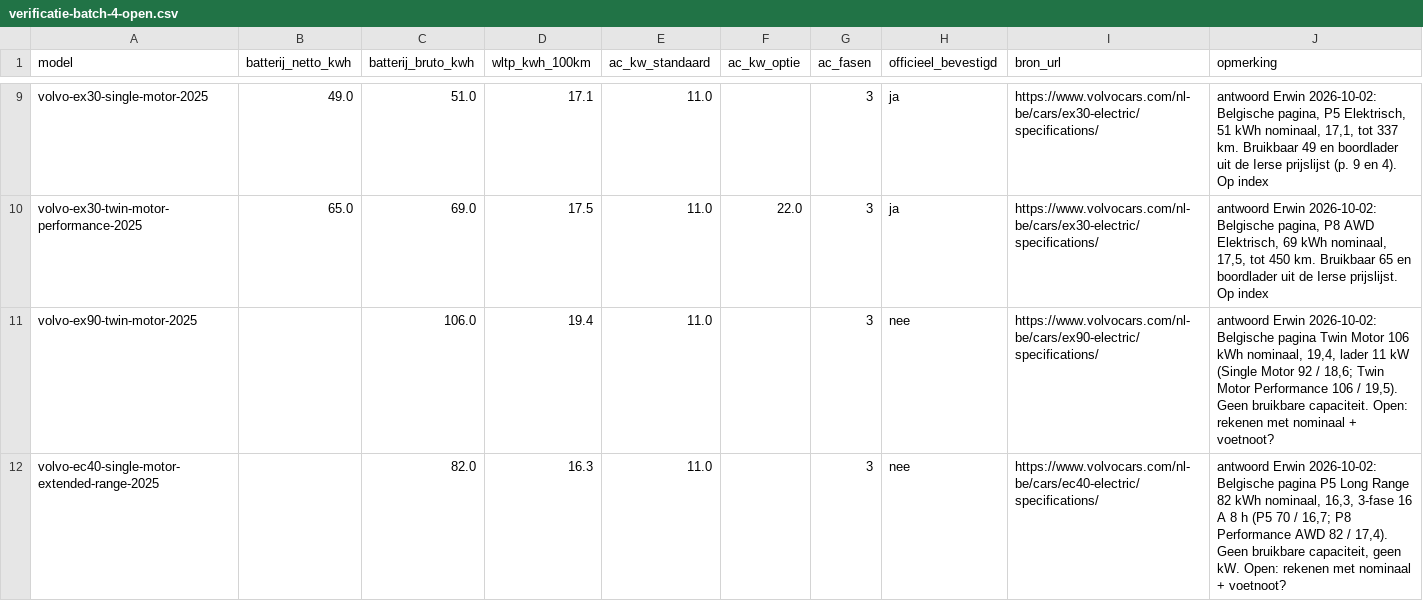
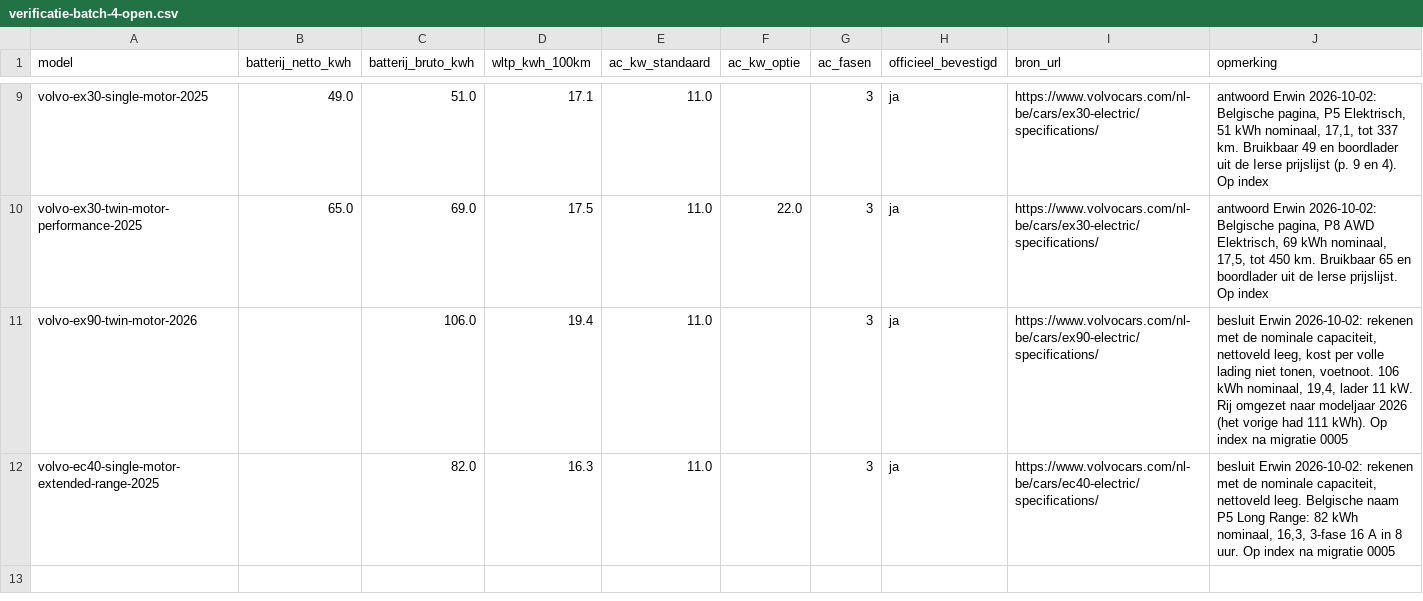
Before and after one commit to WoudjoX/Laadgids, a CSV file: data/import/verificatie-batch-4-open.csv, drawn as a sheet; only a part is shown, gaps mark what is left out.

```diff
--- a/data/import/verificatie-batch-4-open.csv
+++ b/data/import/verificatie-batch-4-open.csv
@@ -10,3 +10,3 @@ volvo-ex30-single-motor-2025;49.0;51.0;17.1;11.0;;3;ja;https://www.volvocars.com
 volvo-ex30-twin-motor-performance-2025;65.0;69.0;17.5;11.0;22.0;3;ja;https://www.volvocars.com/nl-be/cars/ex30-electric/specifications/;"antwoord Erwin 2026-10-02: Belgische pagina, P8 AWD Elektrisch, 69 kWh nominaal, 17,5, tot 450 km. Bruikbaar 65 en boordlader uit de Ierse prijslijst. Op index"
-volvo-ex90-twin-motor-2025;;106.0;19.4;11.0;;3;nee;https://www.volvocars.com/nl-be/cars/ex90-electric/specifications/;"antwoord Erwin 2026-10-02: Belgische pagina Twin Motor 106 kWh nominaal, 19,4, lader 11 kW (Single Motor 92 / 18,6; Twin Motor Performance 106 / 19,5). Geen bruikbare capaciteit. Open: rekenen met nominaal + voetnoot?"
-volvo-ec40-single-motor-extended-range-2025;;82.0;16.3;11.0;;3;nee;https://www.volvocars.com/nl-be/cars/ec40-electric/specifications/;"antwoord Erwin 2026-10-02: Belgische pagina P5 Long Range 82 kWh nominaal, 16,3, 3-fase 16 A 8 h (P5 70 / 16,7; P8 Performance AWD 82 / 17,4). Geen bruikbare capaciteit, geen kW. Open: rekenen met nominaal + voetnoot?"
+volvo-ex90-twin-motor-2026;;106.0;19.4;11.0;;3;ja;https://www.volvocars.com/nl-be/cars/ex90-electric/specifications/;"besluit Erwin 2026-10-02: rekenen met de nominale capaciteit, nettoveld leeg, kost per volle lading niet tonen, voetnoot. 106 kWh nominaal, 19,4, lader 11 kW. Rij omgezet naar modeljaar 2026 (het vorige had 111 kWh). Op index na migratie 0005"
+volvo-ec40-single-motor-extended-range-2025;;82.0;16.3;11.0;;3;ja;https://www.volvocars.com/nl-be/cars/ec40-electric/specifications/;"besluit Erwin 2026-10-02: rekenen met de nominale capaciteit, nettoveld leeg. Belgische naam P5 Long Range: 82 kWh nominaal, 16,3, 3-fase 16 A in 8 uur. Op index na migratie 0005"
```
Also changed, not shown: 31 other files.
